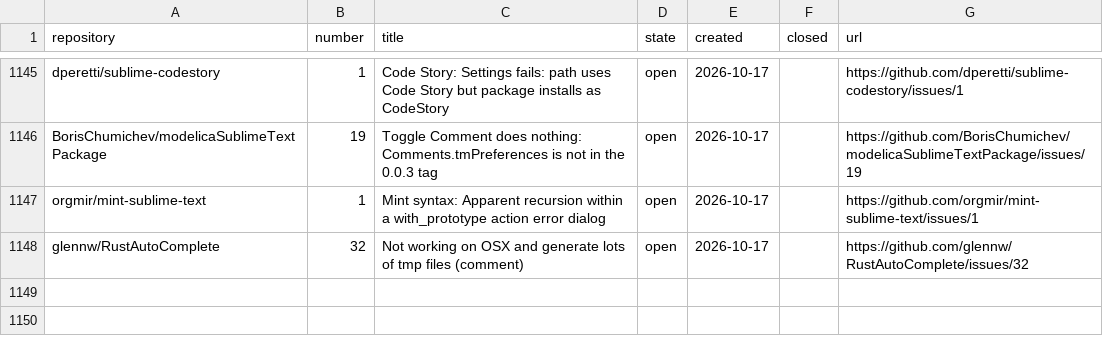
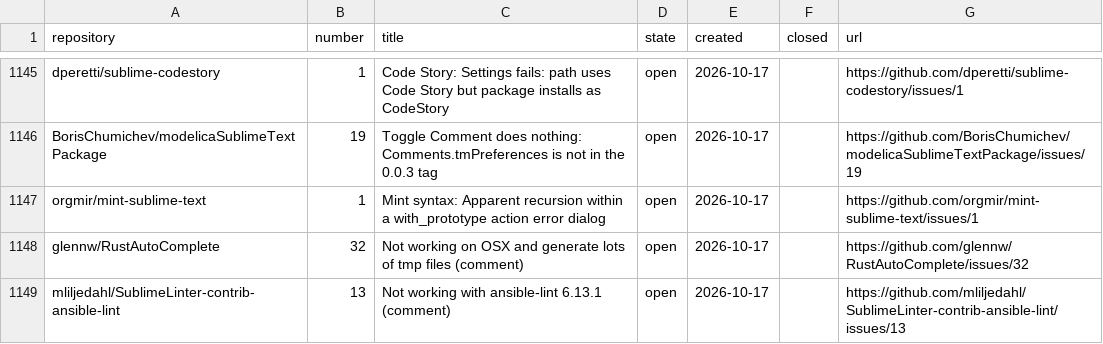
Before and after one commit to dpc00/sublime-package-audit, a TSV file: ISSUES.tsv, drawn as a sheet; only a part is shown, gaps mark what is left out.

```diff
--- a/ISSUES.tsv
+++ b/ISSUES.tsv
@@ -1148 +1148,2 @@ orgmir/mint-sublime-text	1	Mint syntax: Apparent recursion within a with_prototy
 glennw/RustAutoComplete	32	Not working on OSX and generate lots of tmp files (comment)	open	2026-10-17		https://github.com/glennw/RustAutoComplete/issues/32
+mliljedahl/SublimeLinter-contrib-ansible-lint	13	Not working with ansible-lint 6.13.1 (comment)	open	2026-10-17		https://github.com/mliljedahl/SublimeLinter-contrib-ansible-lint/issues/13
```
Also changed, not shown: RESULTS.tsv, 1 other file.
